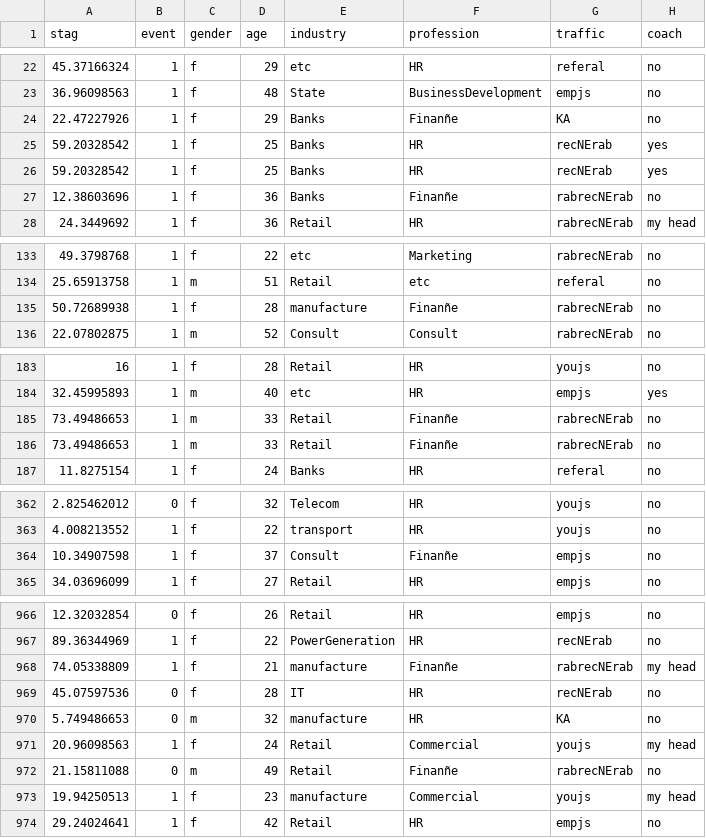
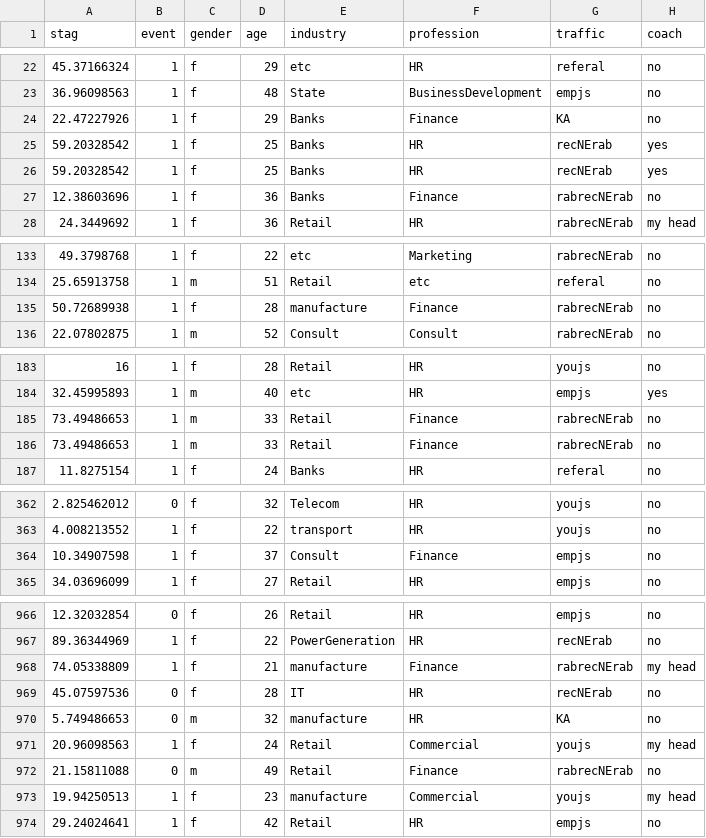
Before and after one commit to kayla-j-boyd/IDC6940_hazardousconditions, a CSV file: docs/turnover.csv, drawn as a sheet; only a part is shown, gaps mark what is left out; the diff covers the shown part only; the diff names each change by its address in the sheet, - before the commit and + after, or states it on an @@ line.

Commit message:
Add files via upload

```diff
--- a/docs/turnover.csv
+++ b/docs/turnover.csv
-F24 (profession): Finanñe
+F24 (profession): Finance
-F27 (profession): Finanñe
+F27 (profession): Finance
-F135 (profession): Finanñe
+F135 (profession): Finance
-F185:F186 (profession): Finanñe
+F185:F186 (profession): Finance
-F364 (profession): Finanñe
+F364 (profession): Finance
-F968 (profession): Finanñe
+F968 (profession): Finance
-F972 (profession): Finanñe
+F972 (profession): Finance
```
Also changed, not shown: 9 edited cells elsewhere in this file.
